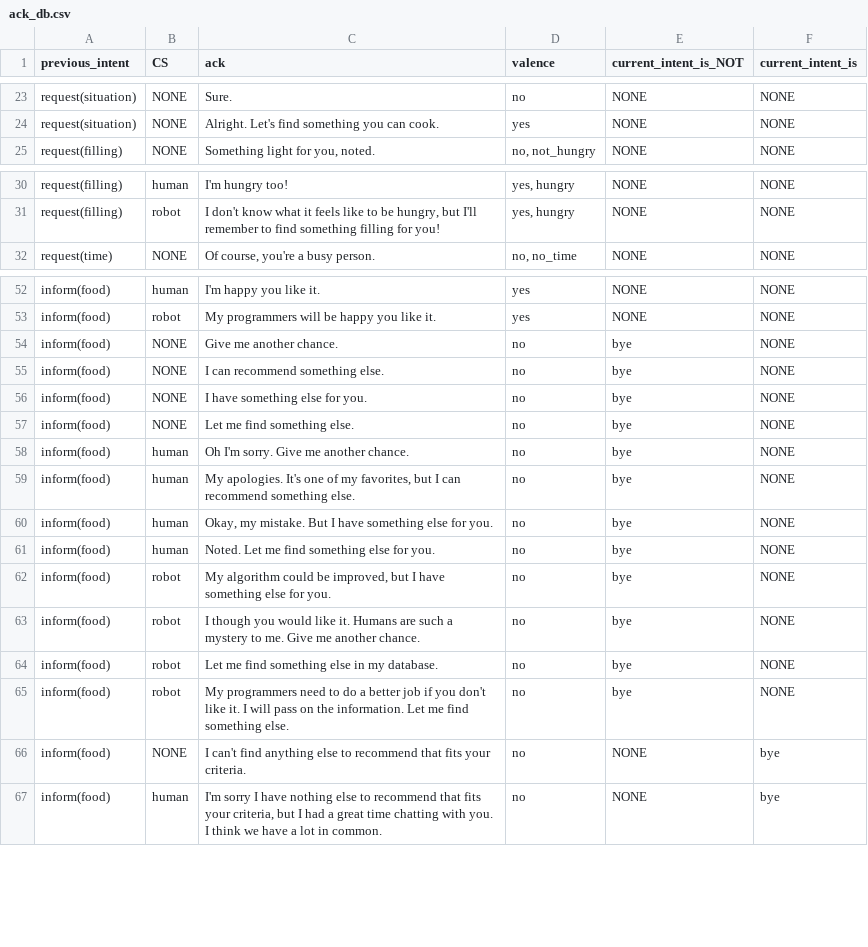
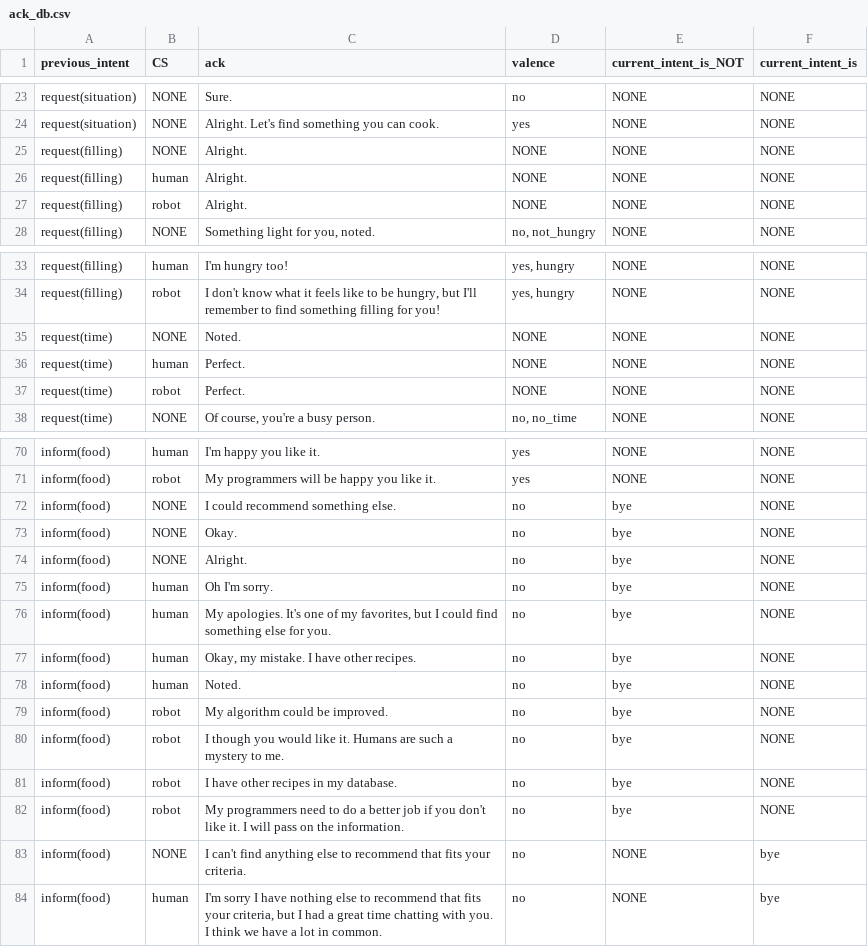
Before and after one commit to UofGSocialRobotics/Conversational-Agent, a CSV file: food/resources/nlg/ack_db.csv, drawn as a sheet; only a part is shown, gaps mark what is left out; the diff covers the shown part only.

```diff
--- a/food/resources/nlg/ack_db.csv
+++ b/food/resources/nlg/ack_db.csv
@@ -24,2 +24,5 @@ request(situation),NONE,Sure.,no,NONE,NONE
 request(situation),NONE,Alright. Let's find something you can cook.,yes,NONE,NONE
+request(filling),NONE,Alright.,NONE,NONE,NONE
+request(filling),human,Alright.,NONE,NONE,NONE
+request(filling),robot,Alright.,NONE,NONE,NONE
 request(filling),NONE,"Something light for you, noted.","no, not_hungry",NONE,NONE
@@ -31,2 +34,5 @@ request(filling),human,I'm hungry too!,"yes, hungry",NONE,NONE
 request(filling),robot,"I don't know what it feels like to be hungry, but I'll remember to find something filling for you!","yes, hungry",NONE,NONE
+request(time),NONE,Noted.,NONE,NONE,NONE
+request(time),human,Perfect.,NONE,NONE,NONE
+request(time),robot,Perfect.,NONE,NONE,NONE
 request(time),NONE,"Of course, you're a busy person. ","no, no_time",NONE,NONE
@@ -53,14 +71,13 @@ inform(food),human,I'm happy you like it.,yes,NONE,NONE
 inform(food),robot,My programmers will be happy you like it.,yes,NONE,NONE
-inform(food),NONE,Give me another chance.,no,bye,NONE
-inform(food),NONE,I can recommend something else.,no,bye,NONE
-inform(food),NONE,I have something else for you.,no,bye,NONE
-inform(food),NONE,Let me find something else.,no,bye,NONE
-inform(food),human,Oh I'm sorry. Give me another chance.,no,bye,NONE
-inform(food),human,"My apologies. It's one of my favorites, but I can recommend something else.",no,bye,NONE
-inform(food),human,"Okay, my mistake. But I have something else for you.",no,bye,NONE
-inform(food),human,Noted. Let me find something else for you.,no,bye,NONE
-inform(food),robot,"My algorithm could be improved, but I have something else for you.",no,bye,NONE
-inform(food),robot,I though you would like it. Humans are such a mystery to me. Give me another chance.,no,bye,NONE
-inform(food),robot,Let me find something else in my database.,no,bye,NONE
-inform(food),robot,My programmers need to do a better job if you don't like it. I will pass on the information. Let me find something else.,no,bye,NONE
+inform(food),NONE,I could recommend something else.,no,bye,NONE
+inform(food),NONE,Okay.,no,bye,NONE
+inform(food),NONE,Alright.,no,bye,NONE
+inform(food),human,Oh I'm sorry. ,no,bye,NONE
+inform(food),human,"My apologies. It's one of my favorites, but I could find something else for you.",no,bye,NONE
+inform(food),human,"Okay, my mistake. I have other recipes.",no,bye,NONE
+inform(food),human,Noted.,no,bye,NONE
+inform(food),robot,My algorithm could be improved.,no,bye,NONE
+inform(food),robot,I though you would like it. Humans are such a mystery to me. ,no,bye,NONE
+inform(food),robot,I have other recipes in my database.,no,bye,NONE
+inform(food),robot,My programmers need to do a better job if you don't like it. I will pass on the information.,no,bye,NONE
 inform(food),NONE,I can't find anything else to recommend that fits your criteria.,no,NONE,bye
```
Also changed, not shown: 12 added rows and 9 edited cells elsewhere in this file, food/resources/nlg/sentence_db_nosmalltalk.csv, 2 other files.
